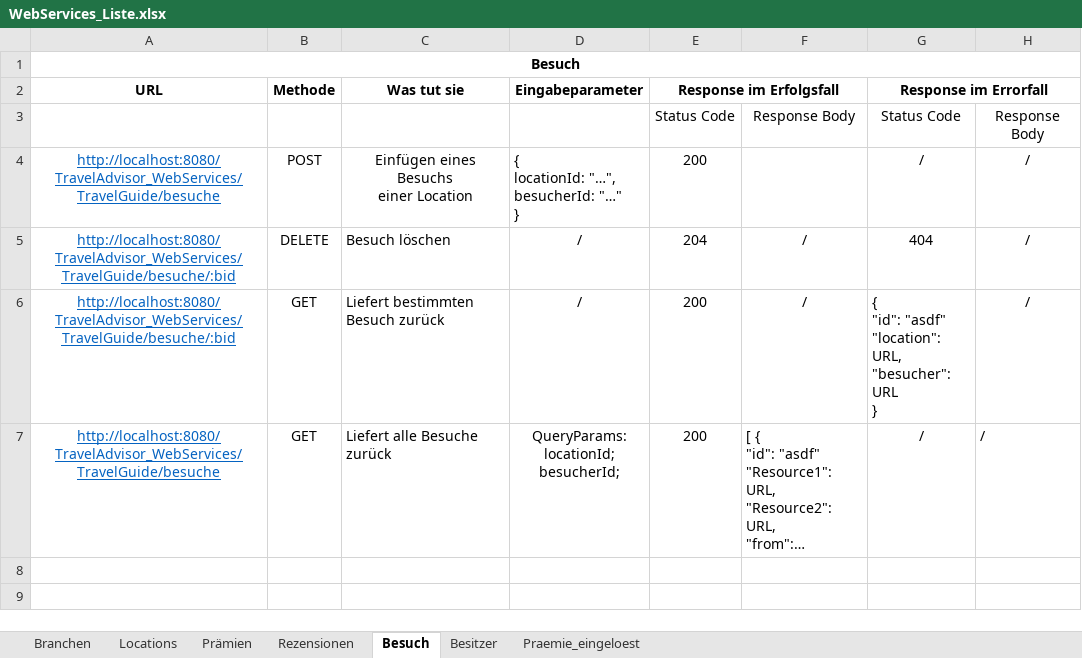
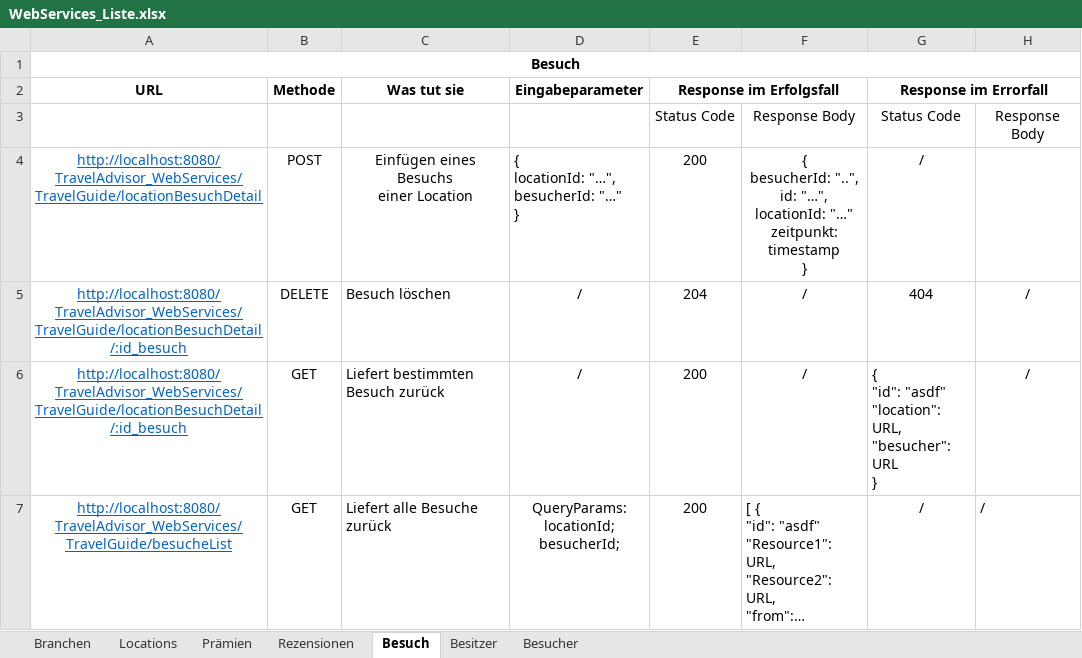
Before and after one commit to gilgenreiner/TravelAdvicer, an Excel workbook: SYP(MUH)/WebServices_Liste.xlsx, sheet Besuch, drawn as a sheet; long unchanged cells end in …; values as stored, in another font and other column widths than the file's, no borders; ↵ is a line break in a cell; the diff names each change by its address in the sheet, - before the commit and + after, or states it on an @@ line.

Commit message:
aktualisieren der WebService-Liste & einfügen von fehlenden CRUD Operationen für den LocationBesuch

```diff
--- a/SYP(MUH)/WebServices_Liste.xlsx (sheet Besuch)
+++ b/SYP(MUH)/WebServices_Liste.xlsx (sheet Besuch)
-sheet tab: Praemie_eingeloest
+sheet tab: Besucher
-A4 (URL): http://localhost:8080/TravelAdvisor_WebServices/TravelGuide/besuche
+A4 (URL): http://localhost:8080/TravelAdvisor_WebServices/TravelGuide/locationBesuchDetail
-F4: (empty)
+F4: { ↵ besucherId: "..", ↵ id: "…", ↵ locationId: "…" ↵ zeitpunkt: timestamp ↵ }
-H4: /
+H4: (empty)
-A5:A6 (URL): http://localhost:8080/TravelAdvisor_WebServices/TravelGuide/besuche/:bid
+A5:A6 (URL): http://localhost:8080/TravelAdvisor_WebServices/TravelGuide/locationBesuchDetail/:id_besuch
-A7 (URL): http://localhost:8080/TravelAdvisor_WebServices/TravelGuide/besuche
+A7 (URL): http://localhost:8080/TravelAdvisor_WebServices/TravelGuide/besucheList
```
Also changed, not shown: sheet Besucher, 6 other files.
